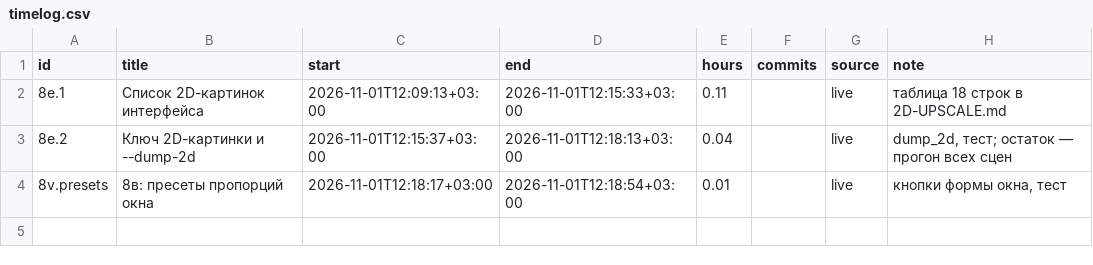
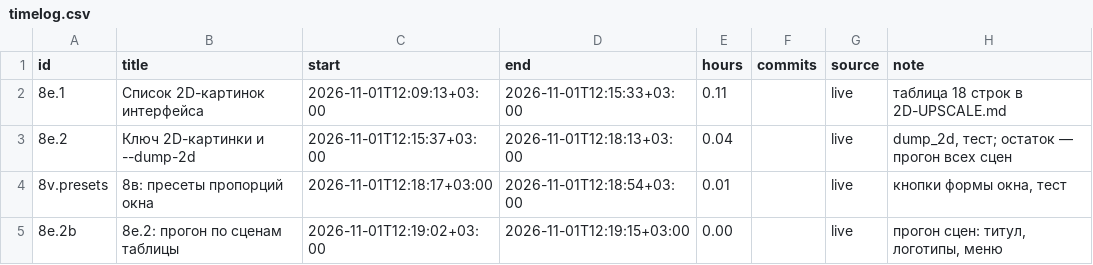
Before and after one commit to DmitriiTrifonov/sunpetal, a CSV file: tools/roadmap/timelog.csv, drawn as a sheet.

```diff
--- a/tools/roadmap/timelog.csv
+++ b/tools/roadmap/timelog.csv
@@ -4 +4,2 @@ id,title,start,end,hours,commits,source,note
 8v.presets,8в: пресеты пропорций окна,2026-11-01T12:18:17+03:00,2026-11-01T12:18:54+03:00,0.01,,live,"кнопки формы окна, тест"
+8e.2b,8е.2: прогон по сценам таблицы,2026-11-01T12:19:02+03:00,2026-11-01T12:19:15+03:00,0.00,,live,"прогон сцен: титул, логотипы, меню"
```
Also changed, not shown: 1 other file.
